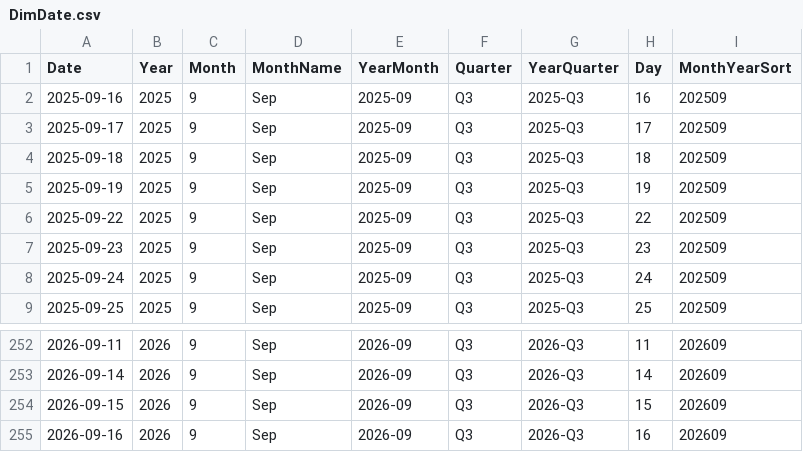
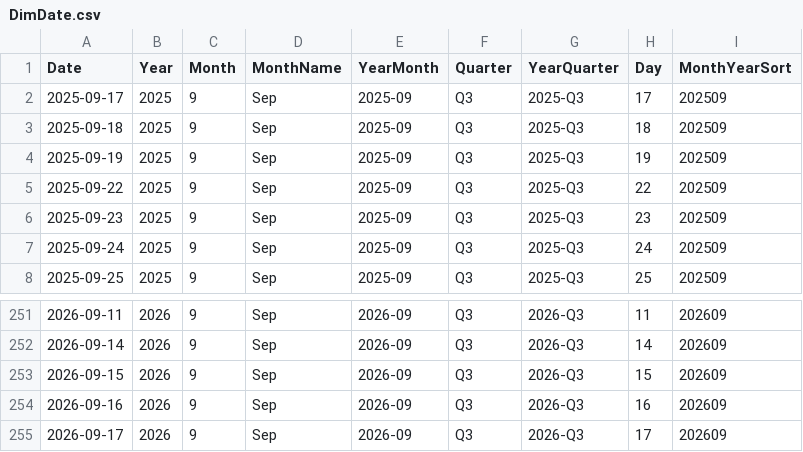
Before and after one commit to AlexTouvras/powerbi-portfolio, a CSV file: 01-finance/data/gold/DimDate.csv, drawn as a sheet; only a part is shown, gaps mark what is left out; removed rows and columns are numbered as before the commit, all else as after; the diff names each change by its address in the sheet, - before the commit and + after, or states it on an @@ line.

```diff
--- a/01-finance/data/gold/DimDate.csv
+++ b/01-finance/data/gold/DimDate.csv
-row 2: 2025-09-16 | 2025 | 9 | Sep | 2025-09 | Q3 | 2025-Q3 | 16 | 202509
+row 255: 2026-09-17 | 2026 | 9 | Sep | 2026-09 | Q3 | 2026-Q3 | 17 | 202609
```
Also changed, not shown: 3 other files.
